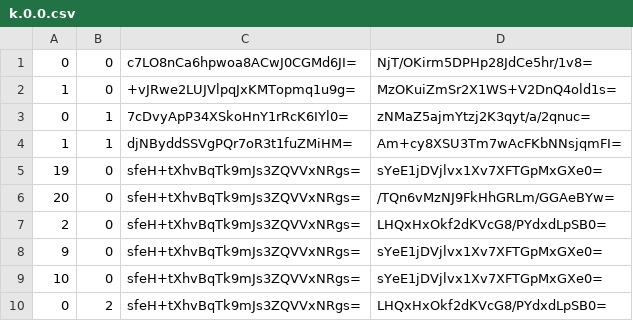
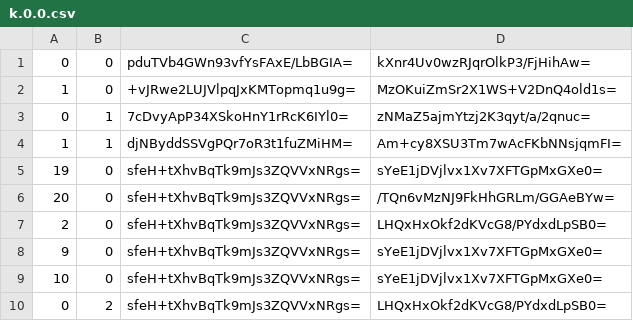
Before and after one commit to Sneezry/mcmapweb, a CSV file: tiles/zoom.-1/metadata/k.0.0.csv, drawn as a sheet.

```diff
--- a/tiles/zoom.-1/metadata/k.0.0.csv
+++ b/tiles/zoom.-1/metadata/k.0.0.csv
@@ -1,2 +1,2 @@
-0,0,c7LO8nCa6hpwoa8ACwJ0CGMd6JI=,NjT/OKirm5DPHp28JdCe5hr/1v8=
+0,0,pduTVb4GWn93vfYsFAxE/LbBGIA=,kXnr4Uv0wzRJqrOlkP3/FjHihAw=
 1,0,+vJRwe2LUJVlpqJxKMTopmq1u9g=,MzOKuiZmSr2X1WS+V2DnQ4old1s=
```
Also changed, not shown: tiles/zoom.-1/metadata/k.-1.0.csv, tiles/zoom.-2/metadata/k.0.0.csv, 39 other files.
